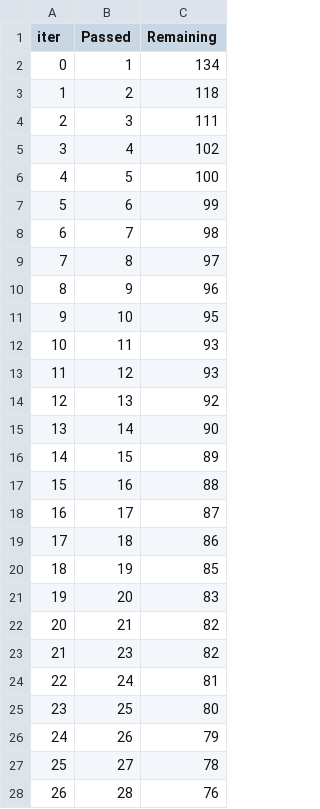
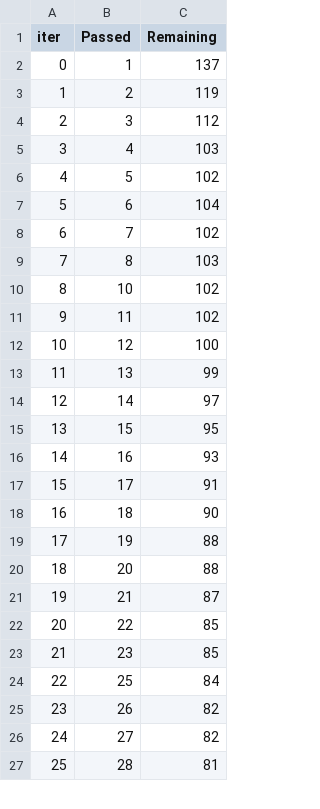
Before and after one commit to rakibrohan54/mlproject1, a TSV file: catboost_info/time_left.tsv, drawn as a sheet; only a part is shown; removed rows and columns are numbered as before the commit, all else as after; the diff covers the shown part only; the diff names each change by its address in the sheet, - before the commit and + after, or states it on an @@ line.

```diff
--- a/catboost_info/time_left.tsv
+++ b/catboost_info/time_left.tsv
-C2 (Remaining): 134
+C2 (Remaining): 137
-C3 (Remaining): 118
+C3 (Remaining): 119
-C4 (Remaining): 111
+C4 (Remaining): 112
-C5 (Remaining): 102
+C5 (Remaining): 103
-C6 (Remaining): 100
+C6 (Remaining): 102
-C7 (Remaining): 99
+C7 (Remaining): 104
-C8 (Remaining): 98
+C8 (Remaining): 102
-C9 (Remaining): 97
+C9 (Remaining): 103
-row 10: 8 | 9 | 96
@@ column A (iter) renumbered between rows 10 and 98 @@
-C10 (Remaining): 95
+C10 (Remaining): 102
-C11 (Remaining): 93
+C11 (Remaining): 102
-C12 (Remaining): 93
+C12 (Remaining): 100
-C13 (Remaining): 92
+C13 (Remaining): 99
-C14 (Remaining): 90
+C14 (Remaining): 97
-C15 (Remaining): 89
+C15 (Remaining): 95
-C16 (Remaining): 88
+C16 (Remaining): 93
-C17 (Remaining): 87
+C17 (Remaining): 91
-C18 (Remaining): 86
+C18 (Remaining): 90
-C19 (Remaining): 85
+C19 (Remaining): 88
-C20 (Remaining): 83
+C20 (Remaining): 88
-C21 (Remaining): 82
+C21 (Remaining): 87
+row 22: 20 | 22 | 85
-C23 (Remaining): 82
+C23 (Remaining): 85
-row 24: 22 | 24 | 81
-C24 (Remaining): 80
+C24 (Remaining): 84
-C25 (Remaining): 79
+C25 (Remaining): 82
-C26 (Remaining): 78
+C26 (Remaining): 82
-C27 (Remaining): 76
+C27 (Remaining): 81
```
Also changed, not shown: 8 added rows, 7 removed rows and 66 edited cells elsewhere in this file, 18 other files.
